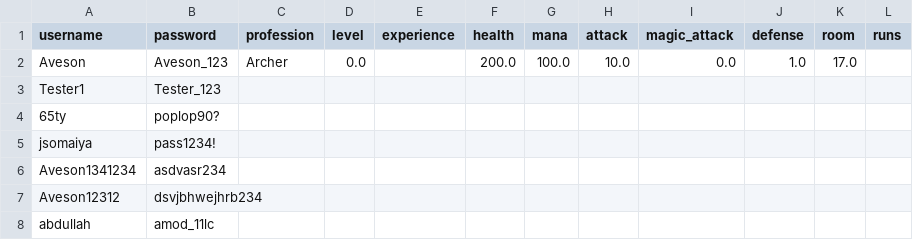
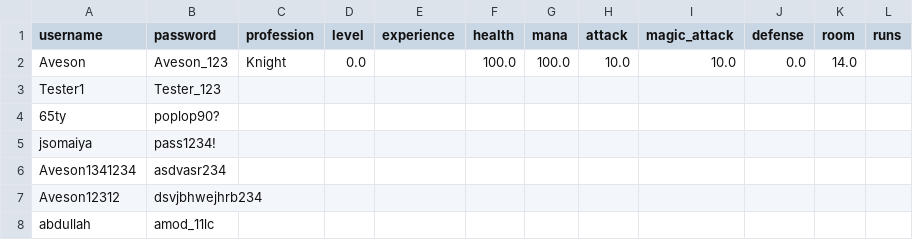
Before and after one commit to AvesonThyBot/Adventure-Game, a CSV file: adventure_game/data/user_details.csv, drawn as a sheet.

Commit message:
Added options, changed to-do list, csv changes

```diff
--- a/adventure_game/data/user_details.csv
+++ b/adventure_game/data/user_details.csv
@@ -1,3 +1,3 @@
 username,password,profession,level,experience,health,mana,attack,magic_attack,defense,room,runs
-Aveson,Aveson_123,Archer,0.0,,200.0,100.0,10.0,0.0,1.0,17.0,
+Aveson,Aveson_123,Knight,0.0,,100.0,100.0,10.0,10.0,0.0,14.0,
 Tester1,Tester_123,,,,,,,,,,
```
Also changed, not shown: 3 other files.
